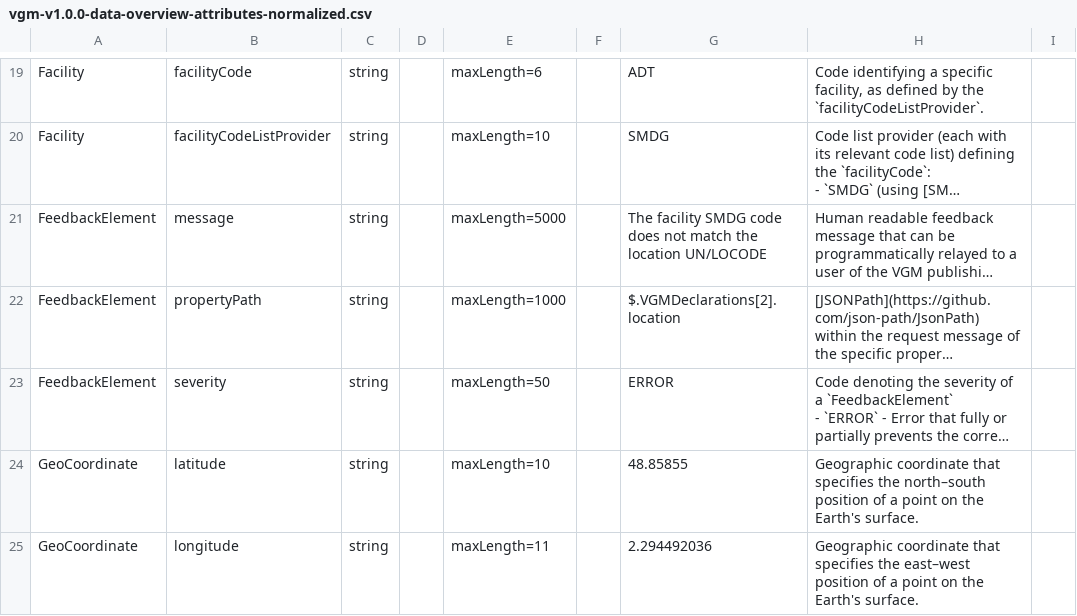
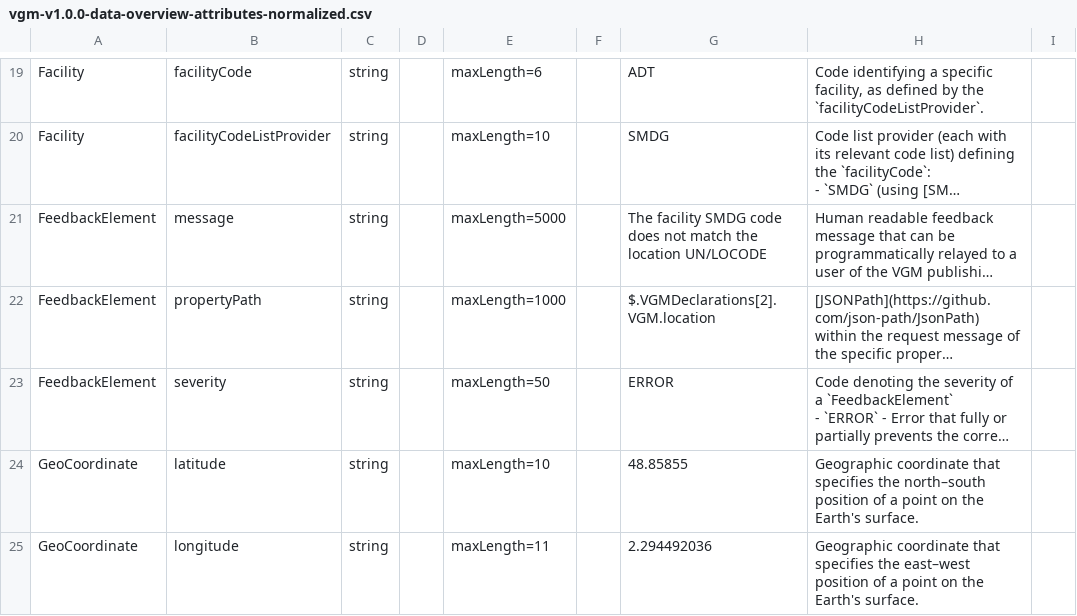
Before and after one commit to dcsaorg/DCSA-Information-Model, a CSV file: generated-resources/standards/vgm/v100/vgm-v1.0.0-data-overview-attributes-normalized.csv, drawn as a sheet; only a part is shown, gaps mark what is left out; long unchanged cells end in …; the diff names each change by its address in the sheet, - before the commit and + after, or states it on an @@ line.

```diff
--- a/generated-resources/standards/vgm/v100/vgm-v1.0.0-data-overview-attributes-normalized.csv
+++ b/generated-resources/standards/vgm/v100/vgm-v1.0.0-data-overview-attributes-normalized.csv
-G22: $.VGMDeclarations[2].location
+G22: $.VGMDeclarations[2].VGM.location
```
Also changed, not shown: 3 other files.
